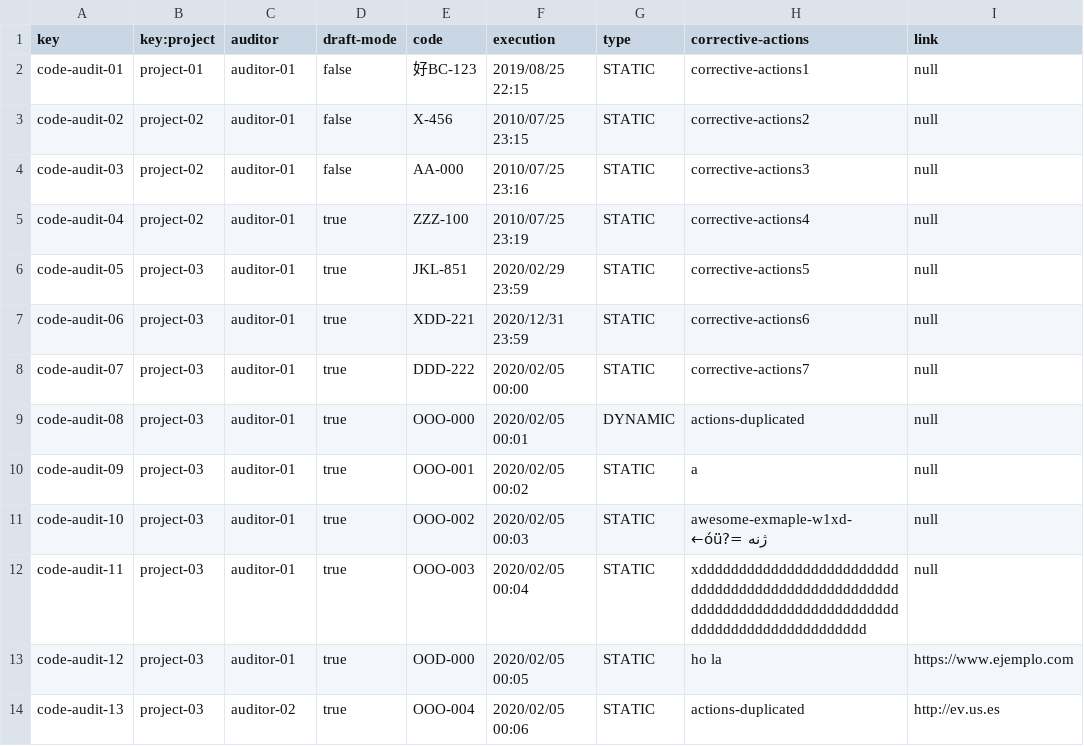
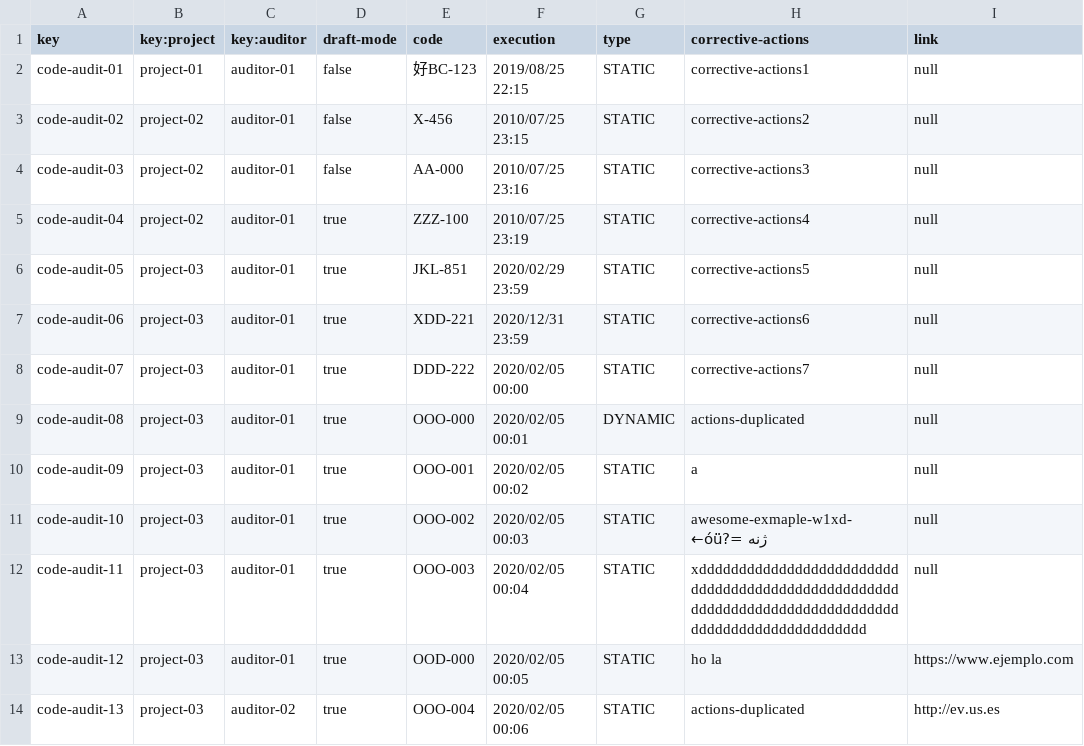
Before and after one commit to luchersol/Acme-SF-D03, a CSV file: src/main/webapp/WEB-INF/resources/sample-data/code-audit.csv, drawn as a sheet.

Commit message:
rename auditor column in code-audit.cvs

```diff
--- a/src/main/webapp/WEB-INF/resources/sample-data/code-audit.csv
+++ b/src/main/webapp/WEB-INF/resources/sample-data/code-audit.csv
@@ -1,2 +1,2 @@
-key,key:project,auditor,draft-mode,code,execution,type,corrective-actions,link
+key,key:project,key:auditor,draft-mode,code,execution,type,corrective-actions,link
 code-audit-01,project-01,auditor-01,false,好BC-123,2019/08/25 22:15,STATIC,corrective-actions1,null
```
